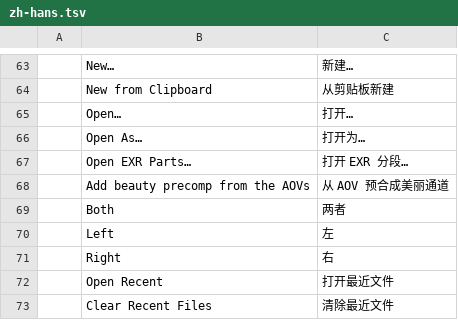
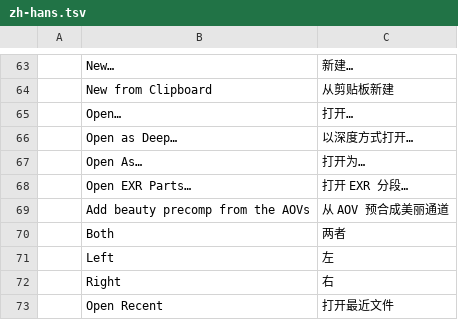
Before and after one commit to midiamixestudio-lab/photo, a TSV file: crates/ui-egui/src/i18n/zh-hans.tsv, drawn as a sheet; only a part is shown, gaps mark what is left out; the shorter side is filled out with more unchanged rows; the diff names each change by its address in the sheet, - before the commit and + after, or states it on an @@ line.

```diff
--- a/crates/ui-egui/src/i18n/zh-hans.tsv
+++ b/crates/ui-egui/src/i18n/zh-hans.tsv
+row 66:  | Open as Deep… | 以深度方式打开…
```
Also changed, not shown: crates/ui-egui/src/i18n/de.tsv, crates/ui-egui/src/i18n/fr.tsv, 16 other files.
